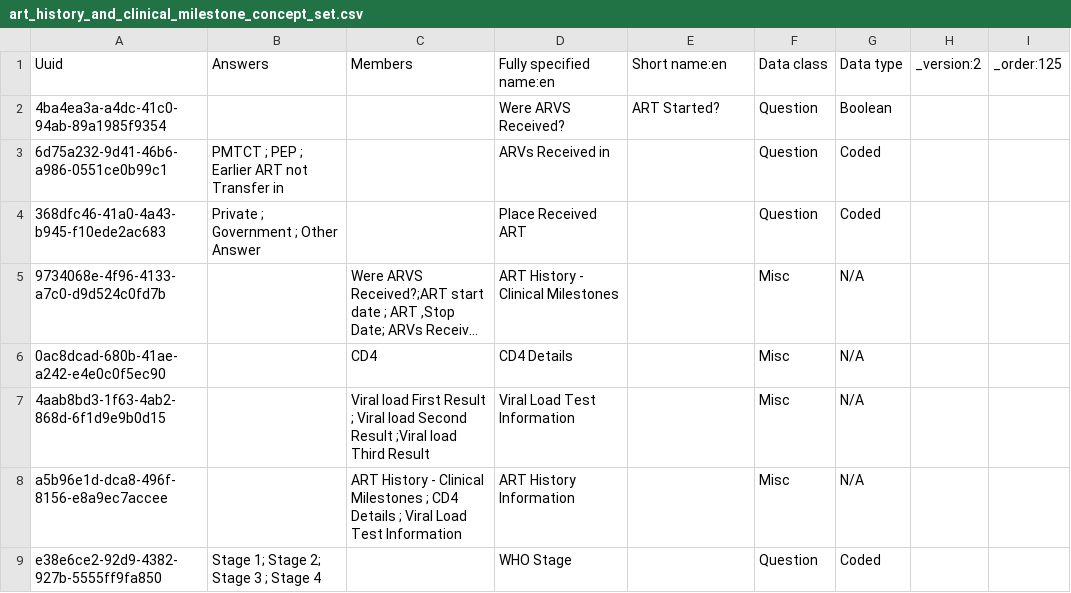
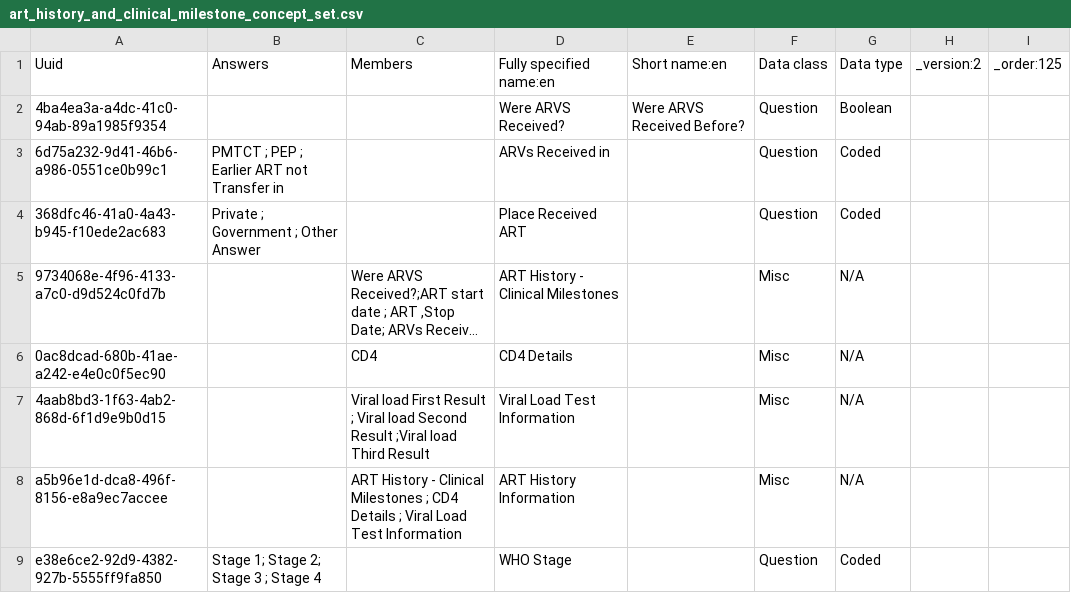
Before and after one commit to IntelliSOFT-Consulting/kspras_metadata, a CSV file: configuration/concepts/art_history_and_clinical_milestone_concept_set.csv, drawn as a sheet; only a part is shown; long unchanged cells end in …; the diff names each change by its address in the sheet, - before the commit and + after, or states it on an @@ line.

```diff
--- a/configuration/concepts/art_history_and_clinical_milestone_concept_set.csv
+++ b/configuration/concepts/art_history_and_clinical_milestone_concept_set.csv
-E2: ART Started?
+E2: Were ARVS Received Before?
```
Also changed, not shown: configuration/concepts/art_history_and_clinical_milestones.csv, configuration/concepts/end_of_follow_up_concepts.csv, 1 other file.
